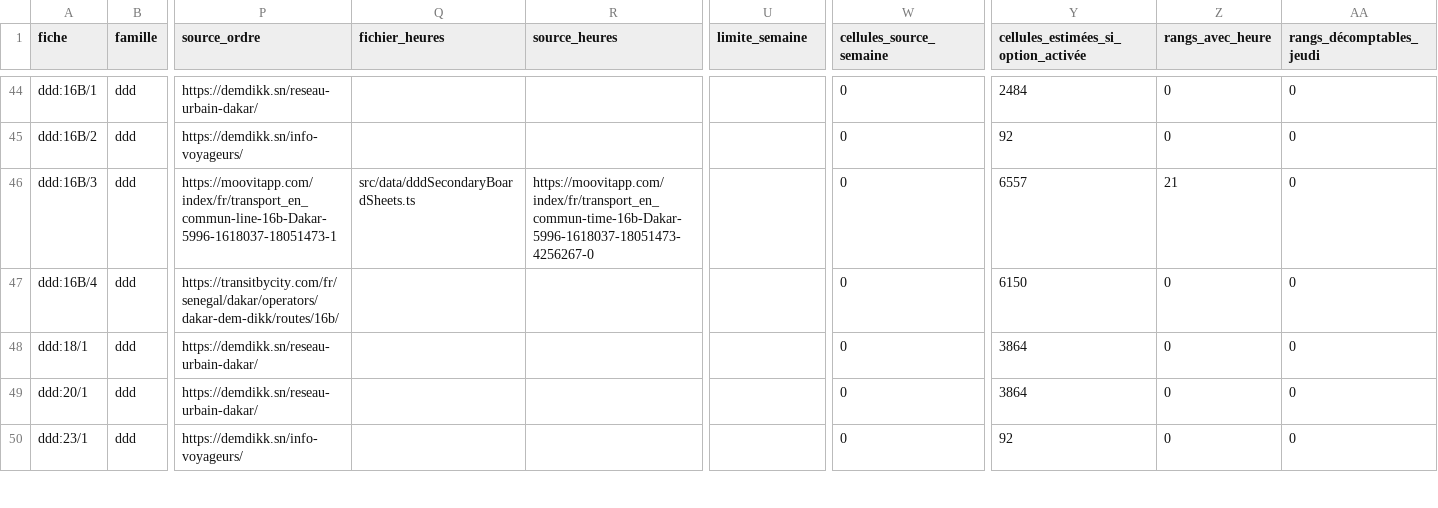
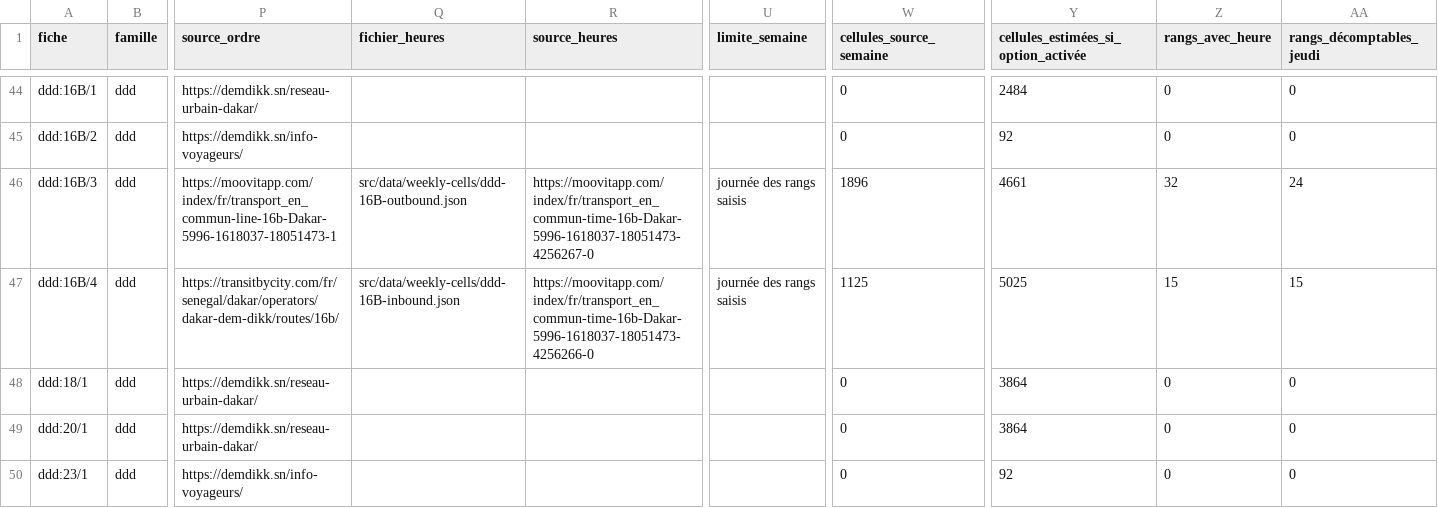
Before and after one commit to aydiarra-star/dkrBus-apps, a CSV file: docs/panneaux/fiches.csv, drawn as a sheet; only a part is shown, gaps mark what is left out; the diff names each change by its address in the sheet, - before the commit and + after, or states it on an @@ line.

```diff
--- a/docs/panneaux/fiches.csv
+++ b/docs/panneaux/fiches.csv
-Q46 (fichier_heures): src/data/dddSecondaryBoardSheets.ts
+Q46 (fichier_heures): src/data/weekly-cells/ddd-16B-outbound.json
-U46:U47 (limite_semaine): (empty)
+U46:U47 (limite_semaine): journée des rangs saisis
-W46 (cellules_source_semaine): 0
+W46 (cellules_source_semaine): 1896
-Y46: 6557
+Y46: 4661
-Z46 (rangs_avec_heure): 21
+Z46 (rangs_avec_heure): 32
-AA46 (rangs_décomptables_jeudi): 0
+AA46 (rangs_décomptables_jeudi): 24
-Q47 (fichier_heures): (empty)
+Q47 (fichier_heures): src/data/weekly-cells/ddd-16B-inbound.json
-R47 (source_heures): (empty)
+R47 (source_heures): https://moovitapp.com/index/fr/transport_en_commun-time-16b-Dakar-5996-1618037-18051473-4256266-0
-W47 (cellules_source_semaine): 0
+W47 (cellules_source_semaine): 1125
-Y47: 6150
+Y47: 5025
-Z47 (rangs_avec_heure): 0
+Z47 (rangs_avec_heure): 15
-AA47 (rangs_décomptables_jeudi): 0
+AA47 (rangs_décomptables_jeudi): 15
```
Also changed, not shown: docs/panneaux/ddd.csv, 13 other files.
